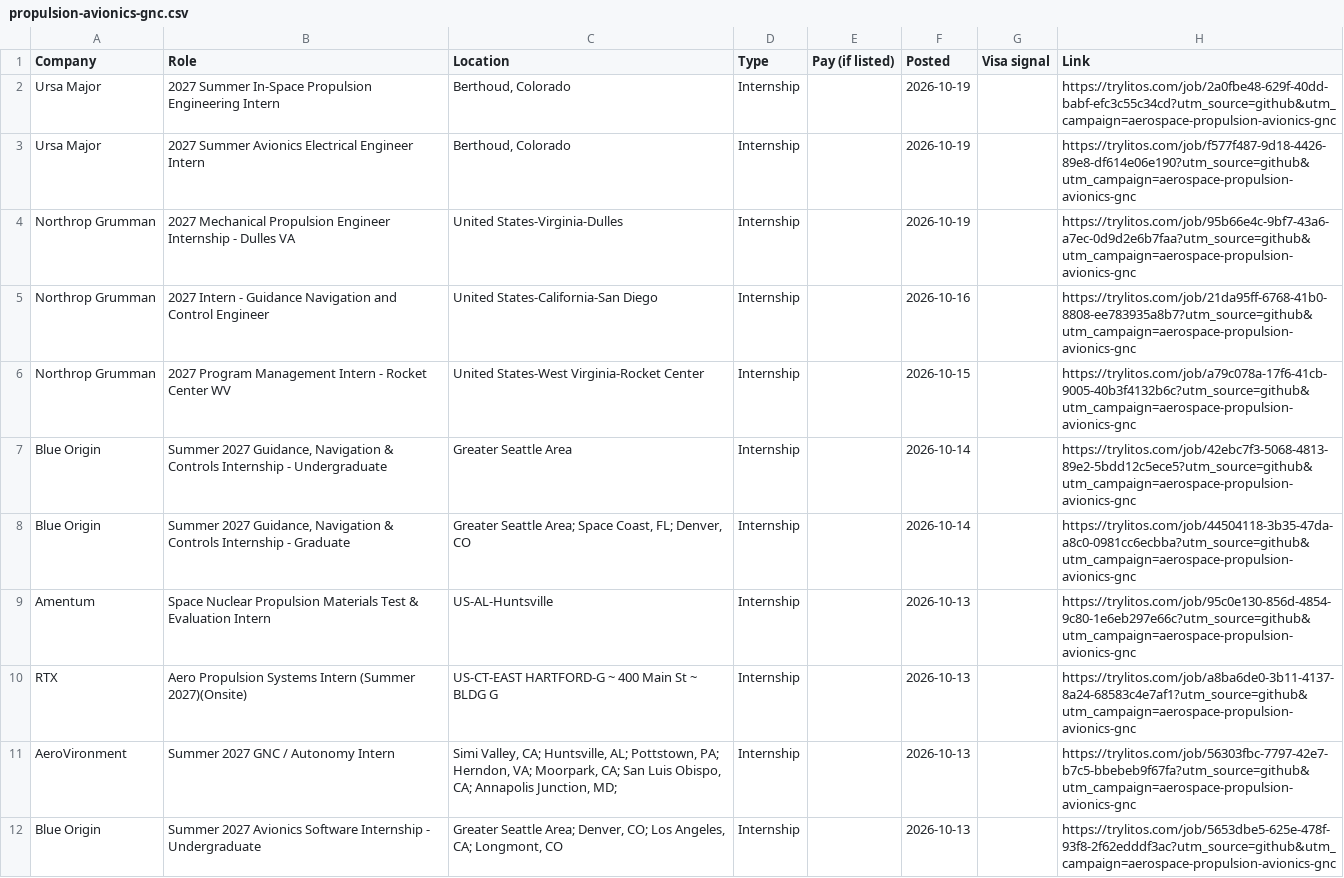
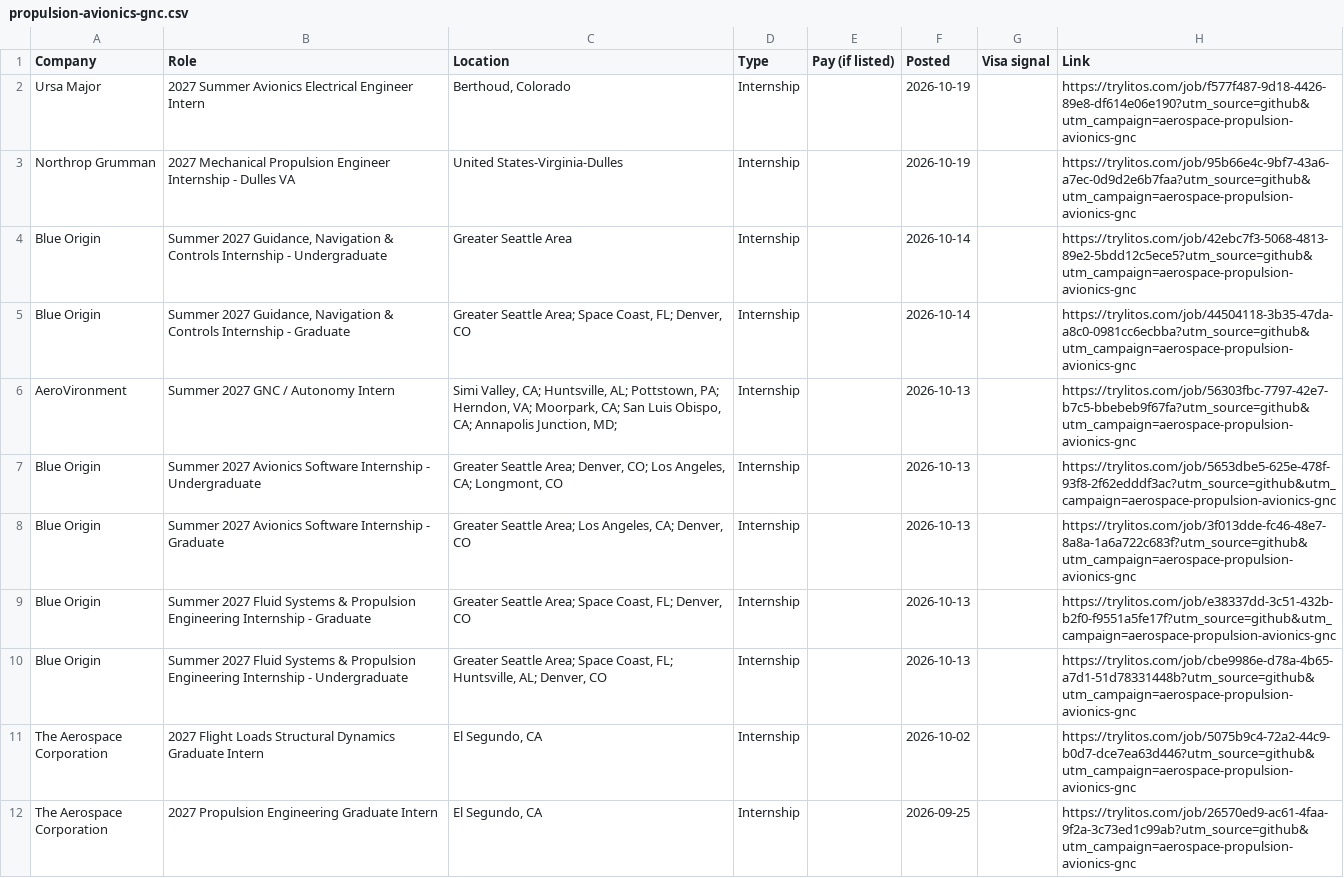
Before and after one commit to mehek-builds/Aerospace-Engineering-Internships, a CSV file: csv/propulsion-avionics-gnc.csv, drawn as a sheet; only a part is shown; the shorter side is filled out with more unchanged rows; the diff names each change by its address in the sheet, - before the commit and + after, or states it on an @@ line.

```diff
--- a/csv/propulsion-avionics-gnc.csv
+++ b/csv/propulsion-avionics-gnc.csv
-row 2: Ursa Major | 2027 Summer In-Space Propulsion Engineering Intern | Berthoud, Colorado | Internship |  | 2026-10-19 |  | https://trylitos.com/job/2a0fbe48-629f-40dd-babf-efc3c55c34cd?utm_source=github&utm_campaign=aerospace-propulsion-avionics-gnc
-row 5: Northrop Grumman | 2027 Intern - Guidance Navigation and Control Engineer | United States-California-San Diego | Internship |  | 2026-10-16 |  | https://trylitos.com/job/21da95ff-6768-41b0-8808-ee783935a8b7?utm_source=github&utm_campaign=aerospace-propulsion-avionics-gnc
-row 6: Northrop Grumman | 2027 Program Management Intern - Rocket Center WV | United States-West Virginia-Rocket Center | Internship |  | 2026-10-15 |  | https://trylitos.com/job/a79c078a-17f6-41cb-9005-40b3f4132b6c?utm_source=github&utm_campaign=aerospace-propulsion-avionics-gnc
-row 9: Amentum | Space Nuclear Propulsion Materials Test & Evaluation Intern | US-AL-Huntsville | Internship |  | 2026-10-13 |  | https://trylitos.com/job/95c0e130-856d-4854-9c80-1e6eb297e66c?utm_source=github&utm_campaign=aerospace-propulsion-avionics-gnc
-row 10: RTX | Aero Propulsion Systems Intern (Summer 2027)(Onsite) | US-CT-EAST HARTFORD-G ~ 400 Main St ~ BLDG G | Internship |  | 2026-10-13 |  | https://trylitos.com/job/a8ba6de0-3b11-4137-8a24-68583c4e7af1?utm_source=github&utm_campaign=aerospace-propulsion-avionics-gnc
```
Also changed, not shown: csv/aerospace.csv, csv/all.csv, 11 other files.
